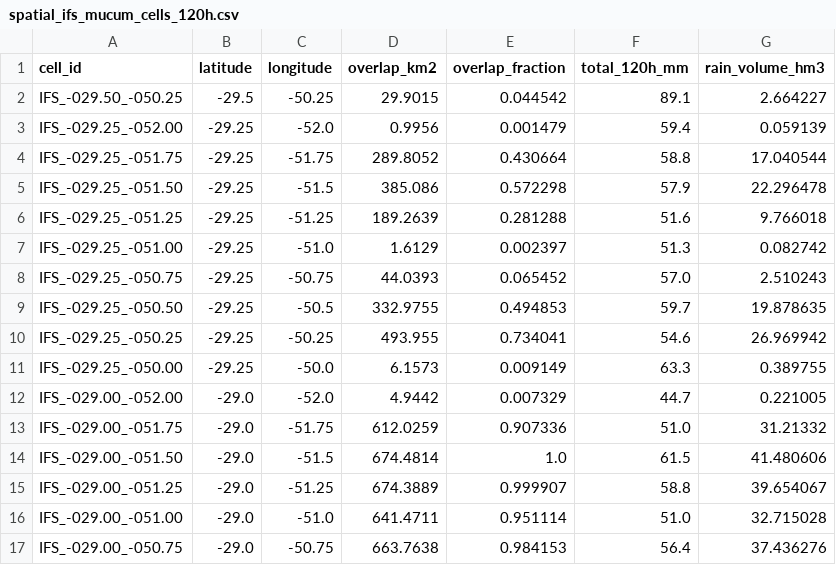
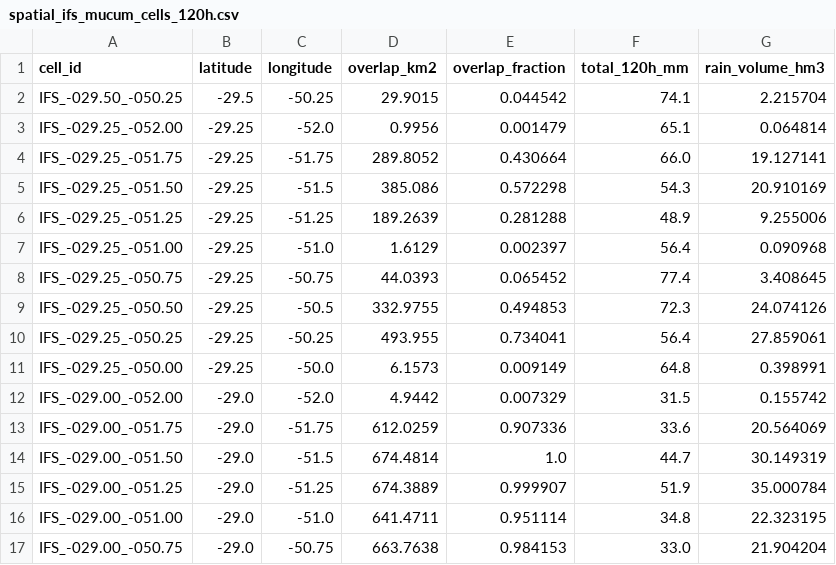
Before and after one commit to julianacarolinoreis/Previne-Taquari-Antas---Redes-Neurais, a CSV file: assets/data/estudo_bacia_taquari_antas/spatial_ifs_mucum/spatial_ifs_mucum_cells_120h.csv, drawn as a sheet; only a part is shown; the diff covers the shown part only.

```diff
--- a/assets/data/estudo_bacia_taquari_antas/spatial_ifs_mucum/spatial_ifs_mucum_cells_120h.csv
+++ b/assets/data/estudo_bacia_taquari_antas/spatial_ifs_mucum/spatial_ifs_mucum_cells_120h.csv
@@ -1,17 +1,17 @@
 cell_id,latitude,longitude,overlap_km2,overlap_fraction,total_120h_mm,rain_volume_hm3
-IFS_-029.50_-050.25,-29.5,-50.25,29.9015,0.044542,89.1,2.664227
-IFS_-029.25_-052.00,-29.25,-52.0,0.9956,0.001479,59.4,0.059139
-IFS_-029.25_-051.75,-29.25,-51.75,289.8052,0.430664,58.8,17.040544
-IFS_-029.25_-051.50,-29.25,-51.5,385.086,0.572298,57.9,22.296478
-IFS_-029.25_-051.25,-29.25,-51.25,189.2639,0.281288,51.6,9.766018
-IFS_-029.25_-051.00,-29.25,-51.0,1.6129,0.002397,51.3,0.082742
-IFS_-029.25_-050.75,-29.25,-50.75,44.0393,0.065452,57.0,2.510243
-IFS_-029.25_-050.50,-29.25,-50.5,332.9755,0.494853,59.7,19.878635
-IFS_-029.25_-050.25,-29.25,-50.25,493.955,0.734041,54.6,26.969942
-IFS_-029.25_-050.00,-29.25,-50.0,6.1573,0.009149,63.3,0.389755
-IFS_-029.00_-052.00,-29.0,-52.0,4.9442,0.007329,44.7,0.221005
-IFS_-029.00_-051.75,-29.0,-51.75,612.0259,0.907336,51.0,31.21332
-IFS_-029.00_-051.50,-29.0,-51.5,674.4814,1.0,61.5,41.480606
-IFS_-029.00_-051.25,-29.0,-51.25,674.3889,0.999907,58.8,39.654067
-IFS_-029.00_-051.00,-29.0,-51.0,641.4711,0.951114,51.0,32.715028
-IFS_-029.00_-050.75,-29.0,-50.75,663.7638,0.984153,56.4,37.436276
+IFS_-029.50_-050.25,-29.5,-50.25,29.9015,0.044542,74.1,2.215704
+IFS_-029.25_-052.00,-29.25,-52.0,0.9956,0.001479,65.1,0.064814
+IFS_-029.25_-051.75,-29.25,-51.75,289.8052,0.430664,66.0,19.127141
+IFS_-029.25_-051.50,-29.25,-51.5,385.086,0.572298,54.3,20.910169
+IFS_-029.25_-051.25,-29.25,-51.25,189.2639,0.281288,48.9,9.255006
+IFS_-029.25_-051.00,-29.25,-51.0,1.6129,0.002397,56.4,0.090968
+IFS_-029.25_-050.75,-29.25,-50.75,44.0393,0.065452,77.4,3.408645
+IFS_-029.25_-050.50,-29.25,-50.5,332.9755,0.494853,72.3,24.074126
+IFS_-029.25_-050.25,-29.25,-50.25,493.955,0.734041,56.4,27.859061
+IFS_-029.25_-050.00,-29.25,-50.0,6.1573,0.009149,64.8,0.398991
+IFS_-029.00_-052.00,-29.0,-52.0,4.9442,0.007329,31.5,0.155742
+IFS_-029.00_-051.75,-29.0,-51.75,612.0259,0.907336,33.6,20.564069
+IFS_-029.00_-051.50,-29.0,-51.5,674.4814,1.0,44.7,30.149319
+IFS_-029.00_-051.25,-29.0,-51.25,674.3889,0.999907,51.9,35.000784
+IFS_-029.00_-051.00,-29.0,-51.0,641.4711,0.951114,34.8,22.323195
+IFS_-029.00_-050.75,-29.0,-50.75,663.7638,0.984153,33.0,21.904204
```
Also changed, not shown: 46 edited cells elsewhere in this file, assets/data/estudo_bacia_taquari_antas/hec_hms_spatial_forecast_mucum/hec_output_values.csv, assets/data/estudo_bacia_taquari_antas/hec_hms_spatial_forecast_mucum/primary_series.csv, 26 other files.
